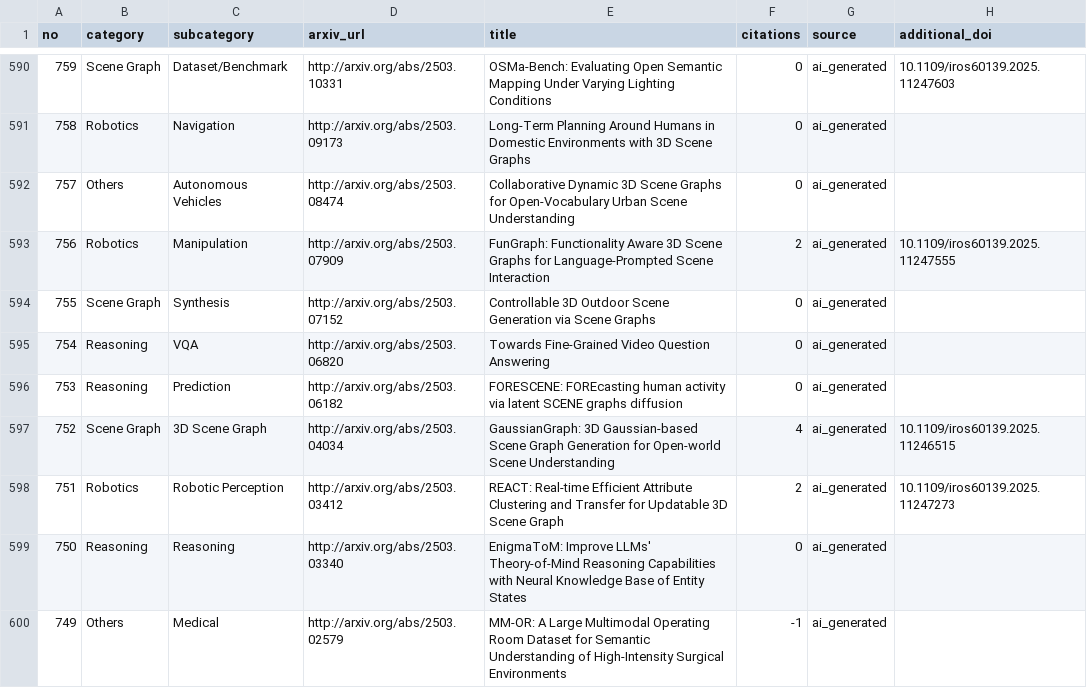
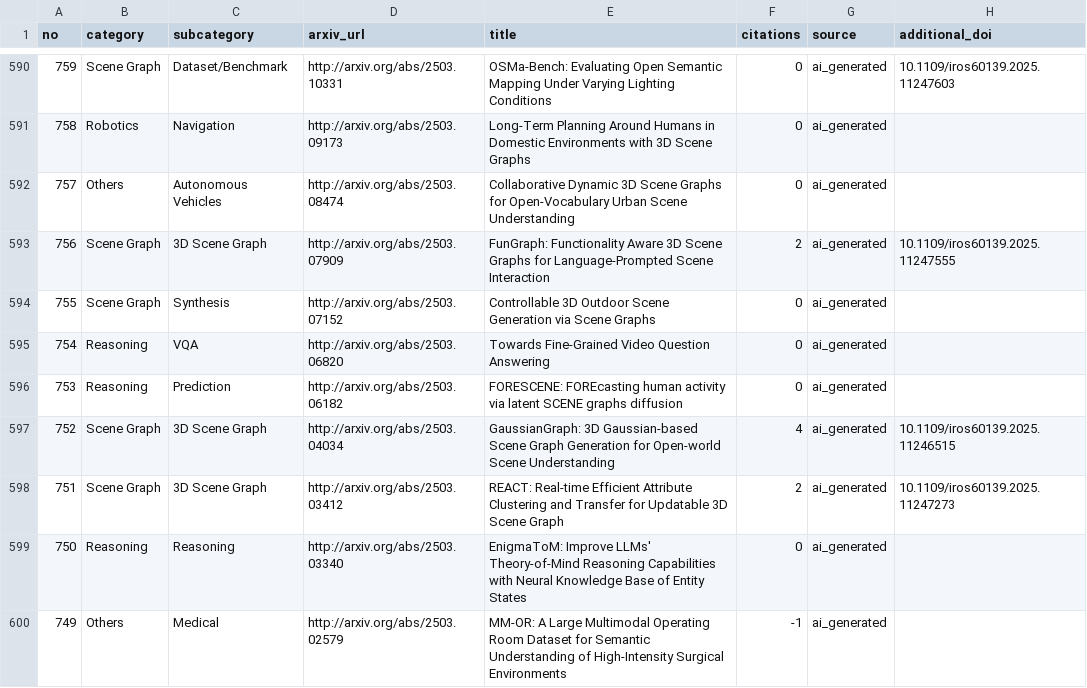
Before and after one commit to blu-y/all-scene-graph-papers, a CSV file: csvs/scene_graph_papers_minimal.csv, drawn as a sheet; only a part is shown, gaps mark what is left out; the diff covers the shown part only.

Commit message:
classified: refine 3D Scene Graph vs Robotics for AI-classified papers

```diff
--- a/csvs/scene_graph_papers_minimal.csv
+++ b/csvs/scene_graph_papers_minimal.csv
@@ -592,3 +592,3 @@ no,category,subcategory,arxiv_url,title,citations,source,additional_doi
 757,Others,Autonomous Vehicles,http://arxiv.org/abs/2503.08474 ,Collaborative Dynamic 3D Scene Graphs for Open-Vocabulary Urban Scene Understanding,0,ai_generated,
-756,Robotics,Manipulation,http://arxiv.org/abs/2503.07909 ,FunGraph: Functionality Aware 3D Scene Graphs for Language-Prompted Scene Interaction,2,ai_generated,10.1109/iros60139.2025.11247555
+756,Scene Graph,3D Scene Graph,http://arxiv.org/abs/2503.07909 ,FunGraph: Functionality Aware 3D Scene Graphs for Language-Prompted Scene Interaction,2,ai_generated,10.1109/iros60139.2025.11247555
 755,Scene Graph,Synthesis,http://arxiv.org/abs/2503.07152 ,Controllable 3D Outdoor Scene Generation via Scene Graphs,0,ai_generated,
@@ -597,3 +597,3 @@ no,category,subcategory,arxiv_url,title,citations,source,additional_doi
 752,Scene Graph,3D Scene Graph,http://arxiv.org/abs/2503.04034 ,GaussianGraph: 3D Gaussian-based Scene Graph Generation for Open-world Scene Understanding,4,ai_generated,10.1109/iros60139.2025.11246515
-751,Robotics,Robotic Perception,http://arxiv.org/abs/2503.03412 ,REACT: Real-time Efficient Attribute Clustering and Transfer for Updatable 3D Scene Graph,2,ai_generated,10.1109/iros60139.2025.11247273
+751,Scene Graph,3D Scene Graph,http://arxiv.org/abs/2503.03412 ,REACT: Real-time Efficient Attribute Clustering and Transfer for Updatable 3D Scene Graph,2,ai_generated,10.1109/iros60139.2025.11247273
 750,Reasoning,Reasoning,http://arxiv.org/abs/2503.03340 ,EnigmaToM: Improve LLMs' Theory-of-Mind Reasoning Capabilities with Neural Knowledge Base of Entity States,0,ai_generated,
```
Also changed, not shown: 183 edited cells elsewhere in this file, 17 other files.
